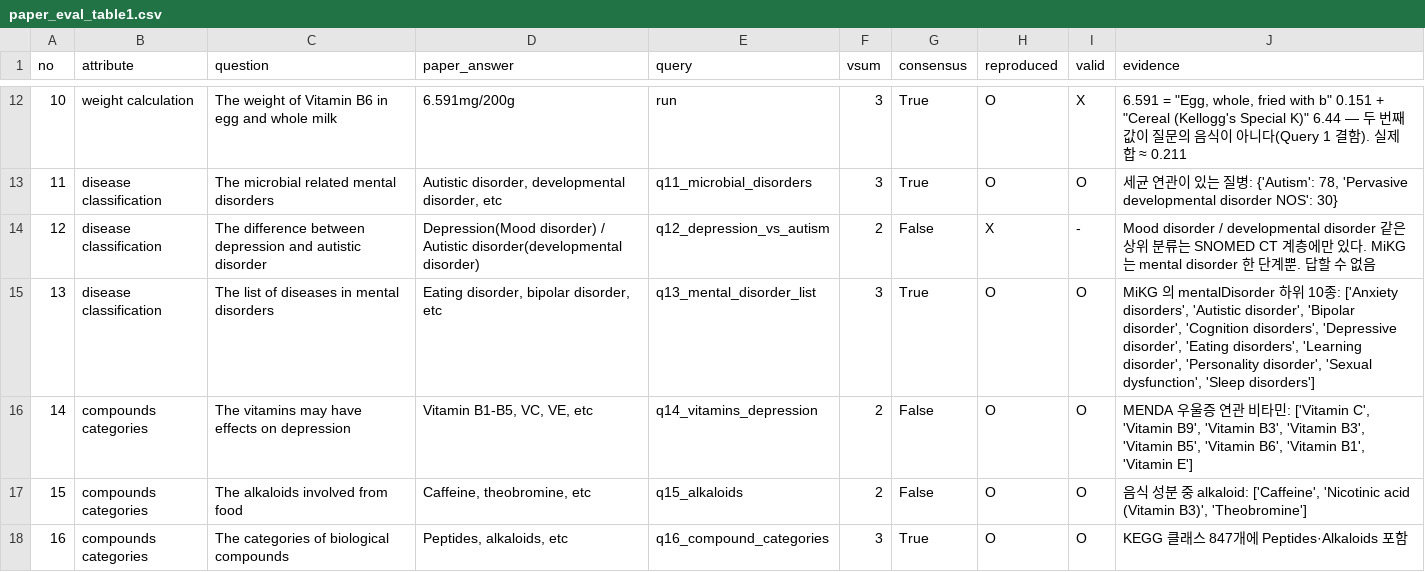
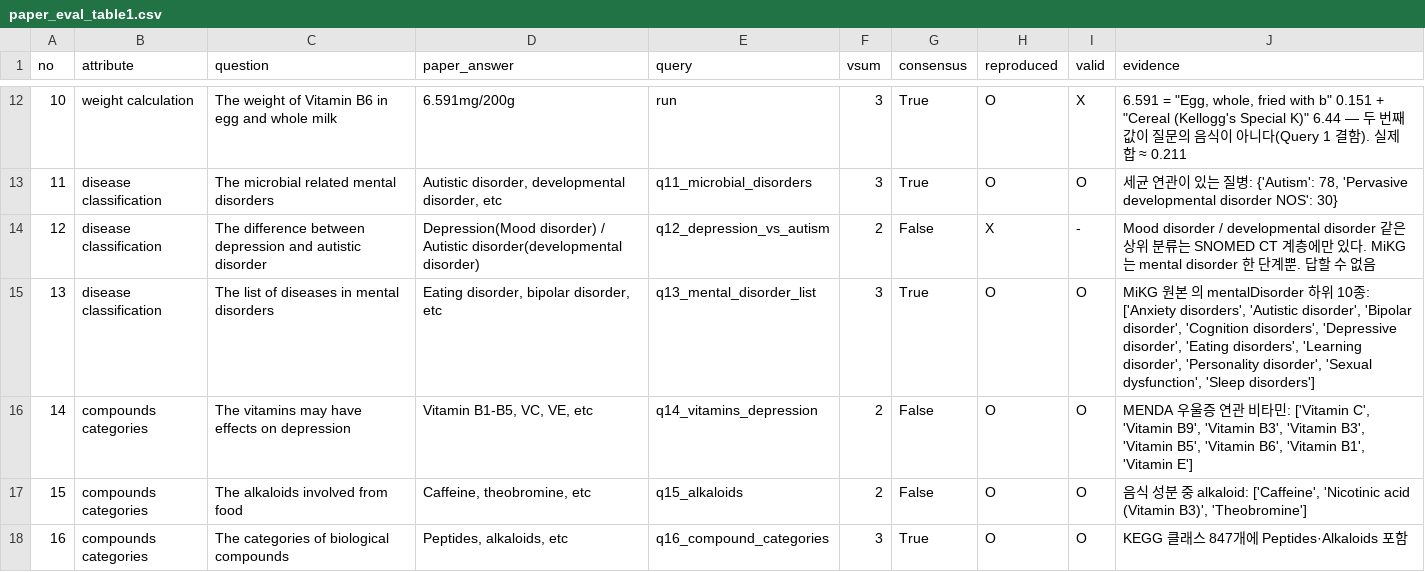
Before and after one commit to sunnyisyoosun/food4kg, a CSV file: analyse/paper_eval_table1.csv, drawn as a sheet; only a part is shown, gaps mark what is left out.

```diff
--- a/analyse/paper_eval_table1.csv
+++ b/analyse/paper_eval_table1.csv
@@ -14,3 +14,3 @@ no,attribute,question,paper_answer,query,vsum,consensus,reproduced,valid,evidenc
 12,disease classification,The difference between depression and autistic disorder,Depression(Mood disorder) / Autistic disorder(developmental disorder),q12_depression_vs_autism,2,False,X,-,Mood disorder / developmental disorder 같은 상위 분류는 SNOMED CT 계층에만 있다. MiKG 는 mental disorder 한 단계뿐. 답할 수 없음
-13,disease classification,The list of diseases in mental disorders,"Eating disorder, bipolar disorder, etc",q13_mental_disorder_list,3,True,O,O,"MiKG 의 mentalDisorder 하위 10종: ['Anxiety disorders', 'Autistic disorder', 'Bipolar disorder', 'Cognition disorders', 'Depressive disorder', 'Eating disorders', 'Learning disorder', 'Personality disorder', 'Sexual dysfunction', 'Sleep disorders']"
+13,disease classification,The list of diseases in mental disorders,"Eating disorder, bipolar disorder, etc",q13_mental_disorder_list,3,True,O,O,"MiKG 원본 의 mentalDisorder 하위 10종: ['Anxiety disorders', 'Autistic disorder', 'Bipolar disorder', 'Cognition disorders', 'Depressive disorder', 'Eating disorders', 'Learning disorder', 'Personality disorder', 'Sexual dysfunction', 'Sleep disorders']"
 14,compounds categories,The vitamins may have effects on depression,"Vitamin B1-B5, VC, VE, etc",q14_vitamins_depression,2,False,O,O,"MENDA 우울증 연관 비타민: ['Vitamin C', 'Vitamin B9', 'Vitamin B3', 'Vitamin B3', 'Vitamin B5', 'Vitamin B6', 'Vitamin B1', 'Vitamin E']"
```
Also changed, not shown: ourkg/out/eval_method1.csv, ourkg/out/eval_method2.csv, 15 other files.
